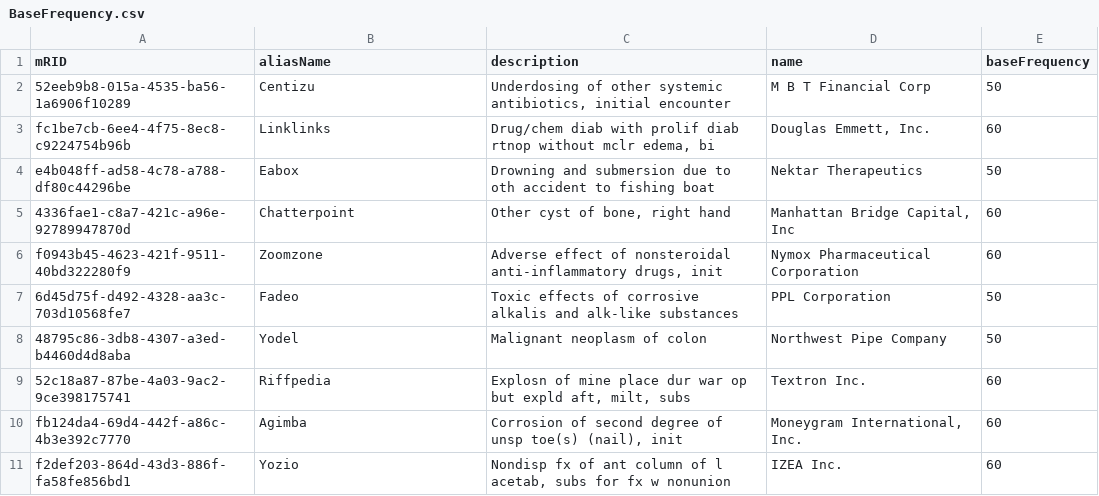
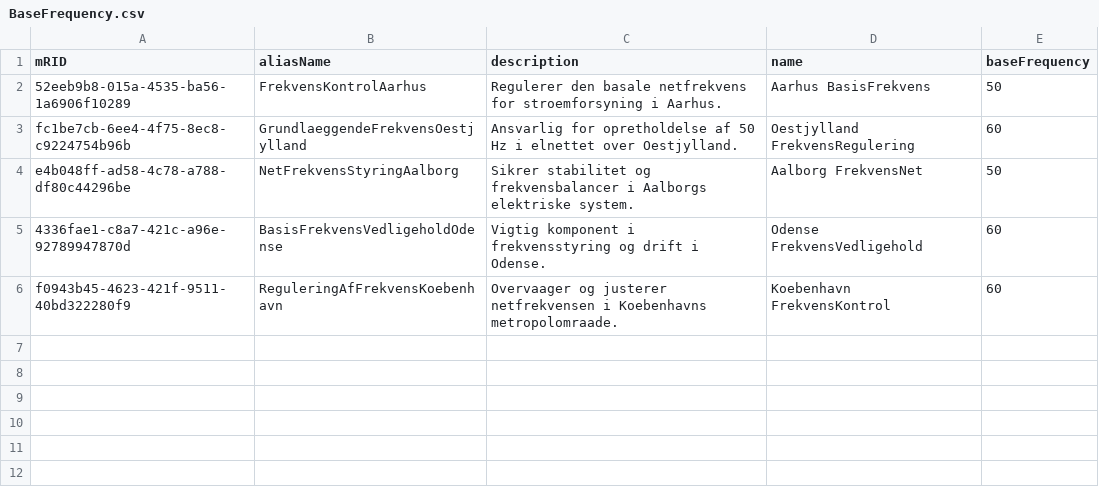
Before and after one commit to Frederikh1/cim_ontology, a CSV file: CIM_Data/BaseFrequency.csv, drawn as a sheet.

Commit message:
Update BaseFrequency.csv

```diff
--- a/CIM_Data/BaseFrequency.csv
+++ b/CIM_Data/BaseFrequency.csv
@@ -1,11 +1,6 @@
 mRID,aliasName,description,name,baseFrequency
-52eeb9b8-015a-4535-ba56-1a6906f10289,Centizu,"Underdosing of other systemic antibiotics, initial encounter",M B T Financial Corp,50
-fc1be7cb-6ee4-4f75-8ec8-c9224754b96b,Linklinks,"Drug/chem diab with prolif diab rtnop without mclr edema, bi","Douglas Emmett, Inc.",60
-e4b048ff-ad58-4c78-a788-df80c44296be,Eabox,Drowning and submersion due to oth accident to fishing boat,Nektar Therapeutics,50
-4336fae1-c8a7-421c-a96e-92789947870d,Chatterpoint,"Other cyst of bone, right hand","Manhattan Bridge Capital, Inc",60
-f0943b45-4623-421f-9511-40bd322280f9,Zoomzone,"Adverse effect of nonsteroidal anti-inflammatory drugs, init",Nymox Pharmaceutical Corporation,60
-6d45d75f-d492-4328-aa3c-703d10568fe7,Fadeo,Toxic effects of corrosive alkalis and alk-like substances,PPL Corporation,50
-48795c86-3db8-4307-a3ed-b4460d4d8aba,Yodel,Malignant neoplasm of colon,Northwest Pipe Company,50
-52c18a87-87be-4a03-9ac2-9ce398175741,Riffpedia,"Explosn of mine place dur war op but expld aft, milt, subs",Textron Inc.,60
-fb124da4-69d4-442f-a86c-4b3e392c7770,Agimba,"Corrosion of second degree of unsp toe(s) (nail), init","Moneygram International, Inc.",60
-f2def203-864d-43d3-886f-fa58fe856bd1,Yozio,"Nondisp fx of ant column of l acetab, subs for fx w nonunion",IZEA Inc.,60
+52eeb9b8-015a-4535-ba56-1a6906f10289,FrekvensKontrolAarhus,"Regulerer den basale netfrekvens for stroemforsyning i Aarhus.","Aarhus BasisFrekvens",50
+fc1be7cb-6ee4-4f75-8ec8-c9224754b96b,GrundlaeggendeFrekvensOestjylland,"Ansvarlig for opretholdelse af 50 Hz i elnettet over Oestjylland.","Oestjylland FrekvensRegulering",60
+e4b048ff-ad58-4c78-a788-df80c44296be,NetFrekvensStyringAalborg,"Sikrer stabilitet og frekvensbalancer i Aalborgs elektriske system.","Aalborg FrekvensNet",50
+4336fae1-c8a7-421c-a96e-92789947870d,BasisFrekvensVedligeholdOdense,"Vigtig komponent i frekvensstyring og drift i Odense.","Odense FrekvensVedligehold",60
+f0943b45-4623-421f-9511-40bd322280f9,ReguleringAfFrekvensKoebenhavn,"Overvaager og justerer netfrekvensen i Koebenhavns metropolomraade.","Koebenhavn FrekvensKontrol",60
```
